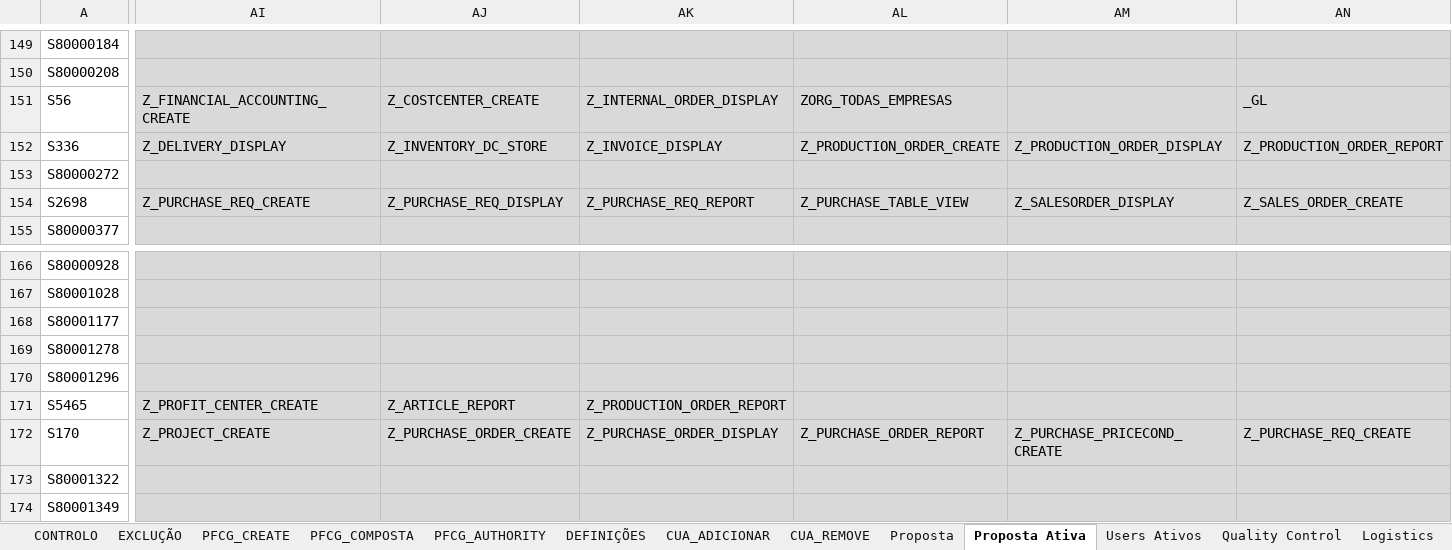
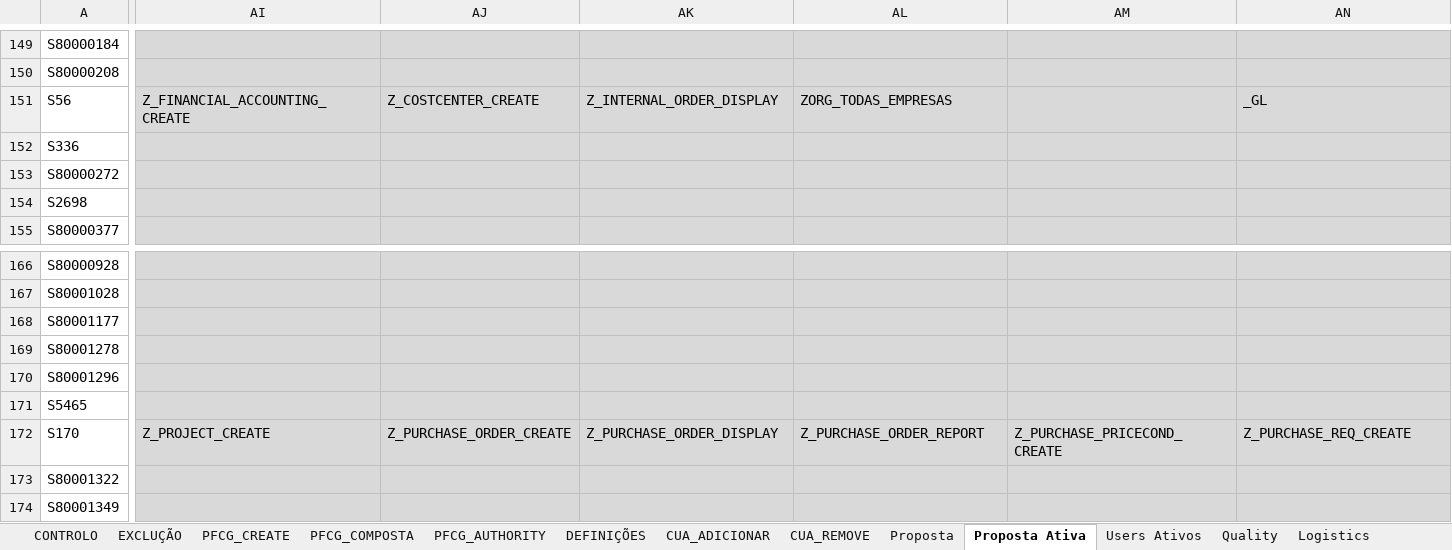
Before and after one commit to Geniolle/SapScript, an Excel workbook: S4H_Perfis de autorização_v1.xlsx, sheet Proposta Ativa, drawn as a sheet; only a part is shown, gaps mark what is left out; values as stored, in another font and other column widths than the file's, no borders; 1 other sheet too large or unreadable and not compared; the diff covers the shown part only; the diff names each change by its address in the sheet, - before the commit and + after, or states it on an @@ line.

```diff
--- a/S4H_Perfis de autorização_v1.xlsx (sheet Proposta Ativa)
+++ b/S4H_Perfis de autorização_v1.xlsx (sheet Proposta Ativa)
-sheet tab: Quality Control
+sheet tab: Quality
-AI152: Z_DELIVERY_DISPLAY
+AI152: (empty)
-AJ152: Z_INVENTORY_DC_STORE
+AJ152: (empty)
-AK152: Z_INVOICE_DISPLAY
+AK152: (empty)
-AL152: Z_PRODUCTION_ORDER_CREATE
+AL152: (empty)
-AM152: Z_PRODUCTION_ORDER_DISPLAY
+AM152: (empty)
-AN152: Z_PRODUCTION_ORDER_REPORT
+AN152: (empty)
-AI154: Z_PURCHASE_REQ_CREATE
+AI154: (empty)
-AJ154: Z_PURCHASE_REQ_DISPLAY
+AJ154: (empty)
-AK154: Z_PURCHASE_REQ_REPORT
+AK154: (empty)
-AL154: Z_PURCHASE_TABLE_VIEW
+AL154: (empty)
-AM154: Z_SALESORDER_DISPLAY
+AM154: (empty)
-AN154: Z_SALES_ORDER_CREATE
+AN154: (empty)
-AI171: Z_PROFIT_CENTER_CREATE
+AI171: (empty)
-AJ171: Z_ARTICLE_REPORT
+AJ171: (empty)
-AK171: Z_PRODUCTION_ORDER_REPORT
+AK171: (empty)
```
Also changed, not shown: 470 edited cells elsewhere in this sheet, sheet CUA_ADICIONAR, sheet PFCG_CREATE, sheet PFCG_COMPOSTA, sheet CUA_REMOVE, sheet Quality, sheet Logistics, 4 more sheets, 29 other files.
